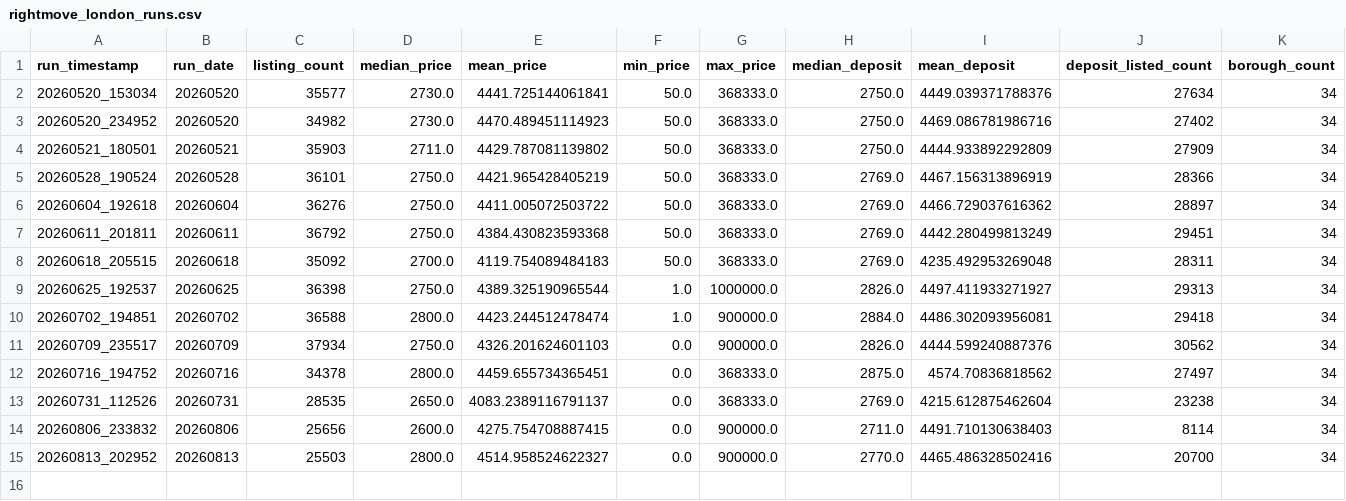
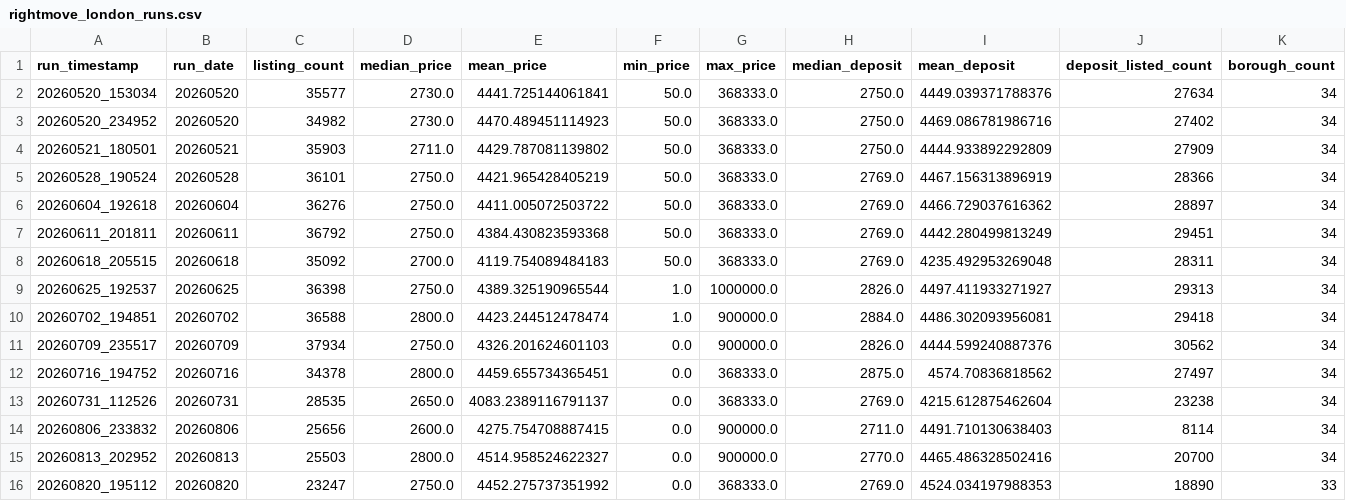
Before and after one commit to Sam291111/Rightmoverentalscrape, a CSV file: Scraper/output/history/rightmove_london_runs.csv, drawn as a sheet; only a part is shown; rows hold the shown columns only; the diff names each change by its address in the sheet, - before the commit and + after, or states it on an @@ line.

```diff
--- a/Scraper/output/history/rightmove_london_runs.csv
+++ b/Scraper/output/history/rightmove_london_runs.csv
+row 16: 20260820_195112 | 20260820 | 23247 | 2750.0 | 4452.275737351992 | 0.0 | 368333.0 | 2769.0 | 4524.034197988353 | 18890 | 33
```
Also changed, not shown: Scraper/output/history/rightmove_london_borough_stats.csv, 5 other files.
